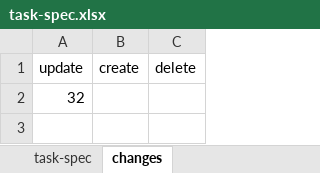
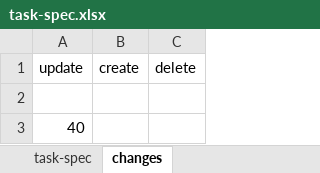
Before and after one commit to hoangbdUET/wi-backend, an Excel workbook: server/task/task-spec.xlsx, sheet changes, drawn as a sheet; values as stored, in another font and other column widths than the file's, no borders; addresses are those after the commit; the diff names each change by its address in the sheet, - before the commit and + after, or states it on an @@ line.

Commit message:
fix

```diff
--- a/server/task/task-spec.xlsx (sheet changes)
+++ b/server/task/task-spec.xlsx (sheet changes)
+row 2: (empty)
-A3 (update): 32
+A3 (update): 40
```
Also changed, not shown: sheet task-spec.
